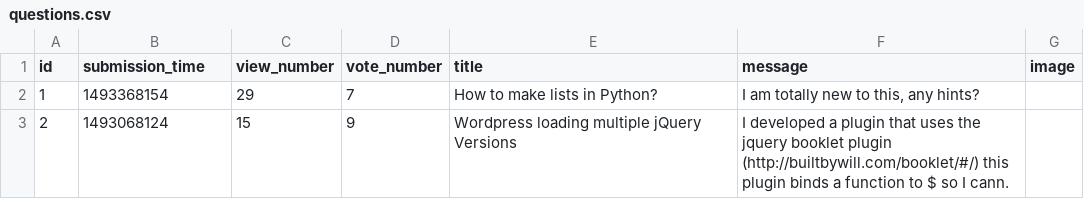
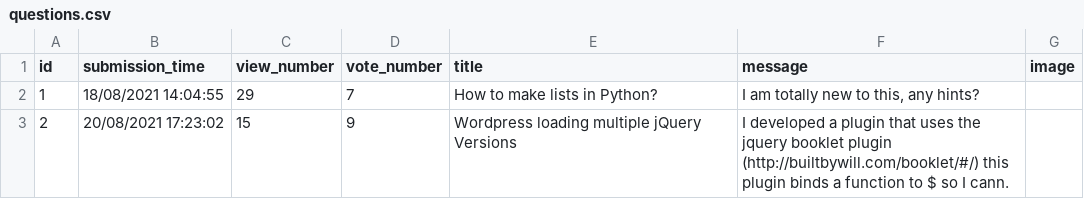
Before and after one commit to Therion95/Ask-mate, a CSV file: data/questions.csv, drawn as a sheet.

Commit message:
current_date function implementent and added to ans and quest

```diff
--- a/data/questions.csv
+++ b/data/questions.csv
@@ -1,3 +1,3 @@
 id,submission_time,view_number,vote_number,title,message,image
-1,1493368154,29,7,"How to make lists in Python?","I am totally new to this, any hints?",
-2,1493068124,15,9,"Wordpress loading multiple jQuery Versions","I developed a plugin that uses the jquery booklet plugin (http://builtbywill.com/booklet/#/) this plugin binds a function to $ so I cann.",
+1,18/08/2021 14:04:55,29,7,"How to make lists in Python?","I am totally new to this, any hints?",
+2,20/08/2021 17:23:02,15,9,"Wordpress loading multiple jQuery Versions","I developed a plugin that uses the jquery booklet plugin (http://builtbywill.com/booklet/#/) this plugin binds a function to $ so I cann.",
```
Also changed, not shown: 3 other files.
